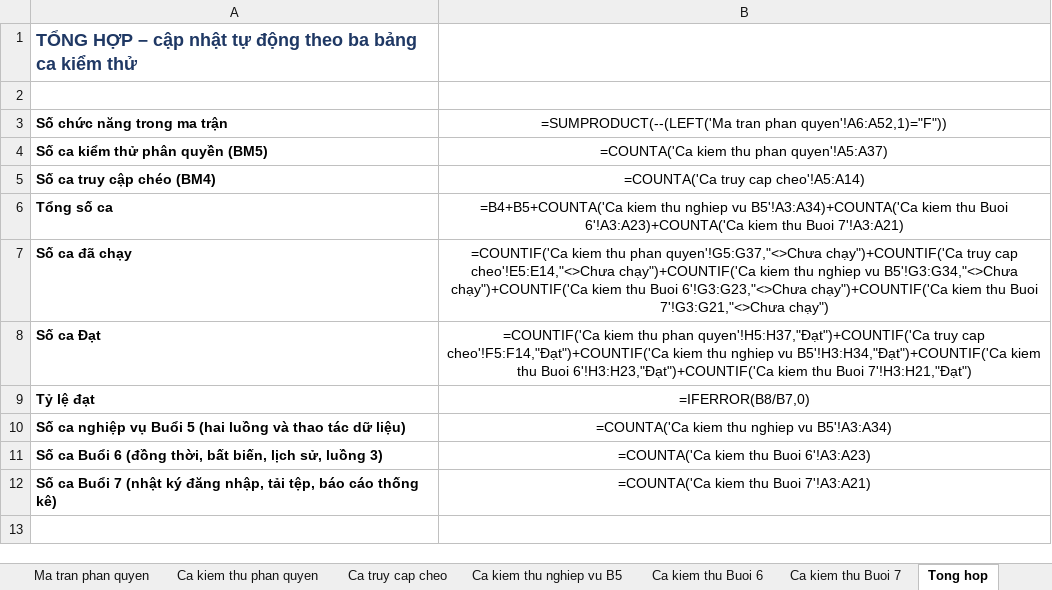
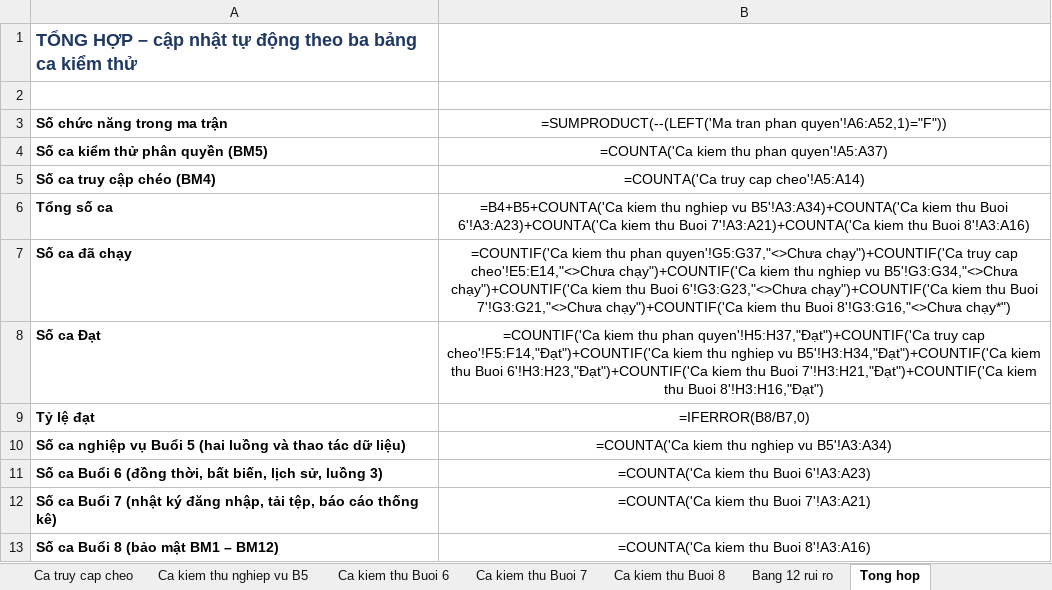
Before and after one commit to 24100494-bit/CSE702051_N03_-DT13, an Excel workbook: Ma tran phan quyen.xlsx, sheet Tong hop, drawn as a sheet; values as stored, in another font and other column widths than the file's, no borders; formulas without a stored value are shown as written; the diff names each change by its address in the sheet, - before the commit and + after, or states it on an @@ line.

Commit message:
[KiemThu] Add: ca kiem thu Buoi 8, bang 12 rui ro, ket qua 33 ca TC-PQ; 429 trong OpenAPI

```diff
--- a/Ma tran phan quyen.xlsx (sheet Tong hop)
+++ b/Ma tran phan quyen.xlsx (sheet Tong hop)
+sheet tab: Ca kiem thu Buoi 8
+sheet tab: Bang 12 rui ro
-B6: …thu Buoi 7'!A3:A21)
+B6: …thu Buoi 7'!A3:A21)+COUNTA('Ca kiem thu Buoi 8'!A3:A16)
-B7: …Buoi 7'!G3:G21,"<>Chưa chạy")
+B7: …Buoi 7'!G3:G21,"<>Chưa chạy")+COUNTIF('Ca kiem thu Buoi 8'!G3:G16,"<>Chưa chạy*")
-B8: …thu Buoi 7'!H3:H21,"Đạt")
+B8: …thu Buoi 7'!H3:H21,"Đạt")+COUNTIF('Ca kiem thu Buoi 8'!H3:H16,"Đạt")
+row 13: Số ca Buổi 8 (bảo mật BM1 – BM12) | =COUNTA('Ca kiem thu Buoi 8'!A3:A16)
```
Also changed, not shown: sheet Ca kiem thu phan quyen, sheet Ma tran phan quyen, 1 other file.
